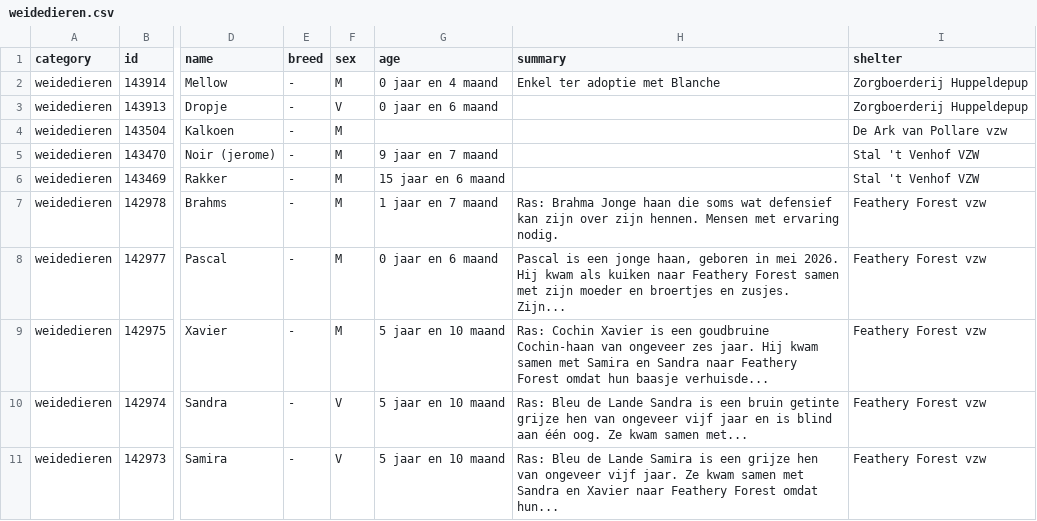
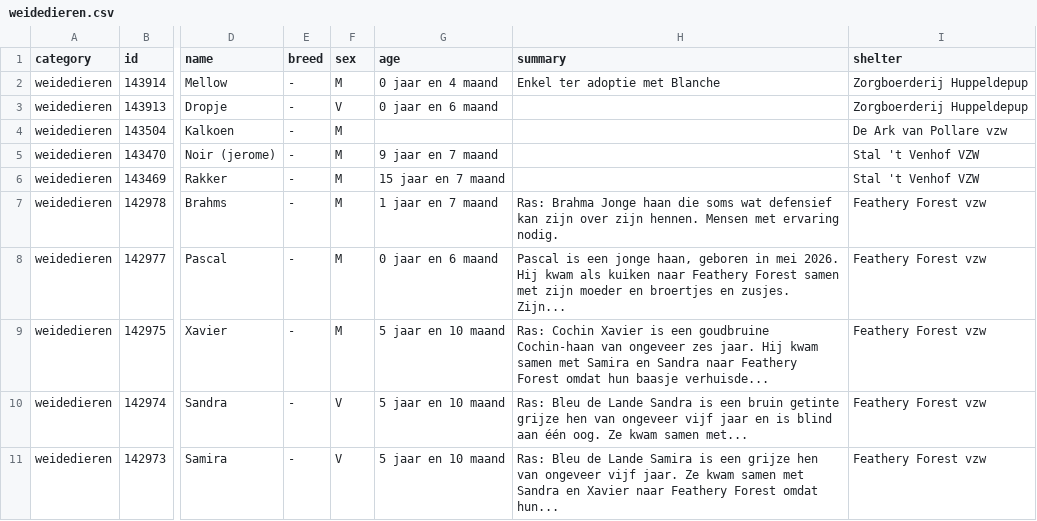
Before and after one commit to HansF/kitties, a CSV file: data/per-soort/weidedieren.csv, drawn as a sheet; only a part is shown, gaps mark what is left out; the diff names each change by its address in the sheet, - before the commit and + after, or states it on an @@ line.

```diff
--- a/data/per-soort/weidedieren.csv
+++ b/data/per-soort/weidedieren.csv
-G6 (age): 15 jaar en 6 maand
+G6 (age): 15 jaar en 7 maand
```
Also changed, not shown: data/animals.csv, data/changes.csv, 29 other files.
